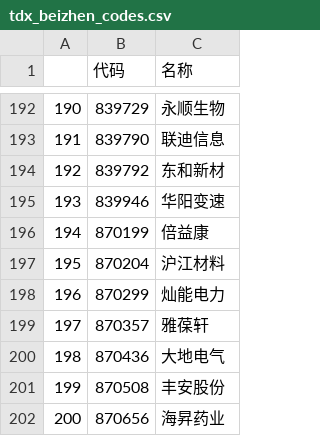
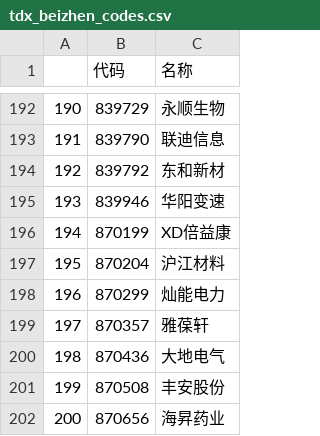
Before and after one commit to nessessary/autoxd, a CSV file: autoxd/datas/tdx_beizhen_codes.csv, drawn as a sheet; only a part is shown, gaps mark what is left out.

```diff
--- a/autoxd/datas/tdx_beizhen_codes.csv
+++ b/autoxd/datas/tdx_beizhen_codes.csv
@@ -195,3 +195,3 @@
 193,839946,华阳变速
-194,870199,倍益康
+194,870199,XD倍益康
 195,870204,沪江材料
```
Also changed, not shown: autoxd/datas/tdx_codes.csv, autoxd/datas/tdx_gan_codes.csv, 3 other files.
